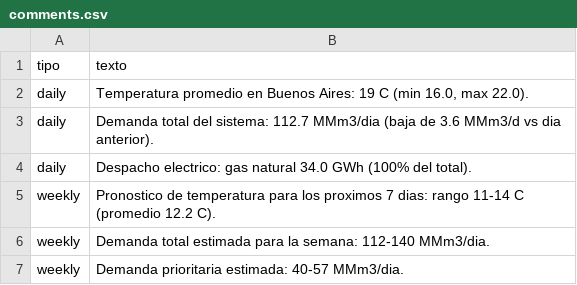
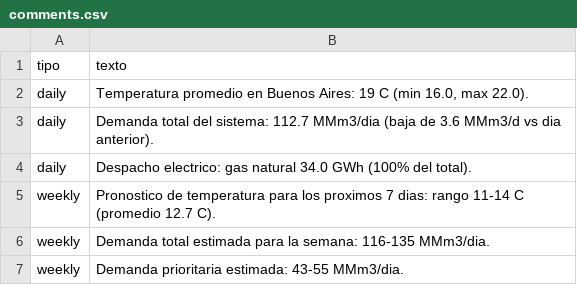
Before and after one commit to mpodeley/estado-del-sistema, a CSV file: data/comments.csv, drawn as a sheet.

```diff
--- a/data/comments.csv
+++ b/data/comments.csv
@@ -4,4 +4,4 @@ daily,Demanda total del sistema: 112.7 MMm3/dia (baja de 3.6 MMm3/d vs dia anter
 daily,Despacho electrico: gas natural 34.0 GWh (100% del total).
-weekly,Pronostico de temperatura para los proximos 7 dias: rango 11-14 C (promedio 12.2 C).
-weekly,Demanda total estimada para la semana: 112-140 MMm3/dia.
-weekly,Demanda prioritaria estimada: 40-57 MMm3/dia.
+weekly,Pronostico de temperatura para los proximos 7 dias: rango 11-14 C (promedio 12.7 C).
+weekly,Demanda total estimada para la semana: 116-135 MMm3/dia.
+weekly,Demanda prioritaria estimada: 43-55 MMm3/dia.
```
Also changed, not shown: data/megsa_benchmarks.csv, data/megsa_fx.csv, 22 other files.
